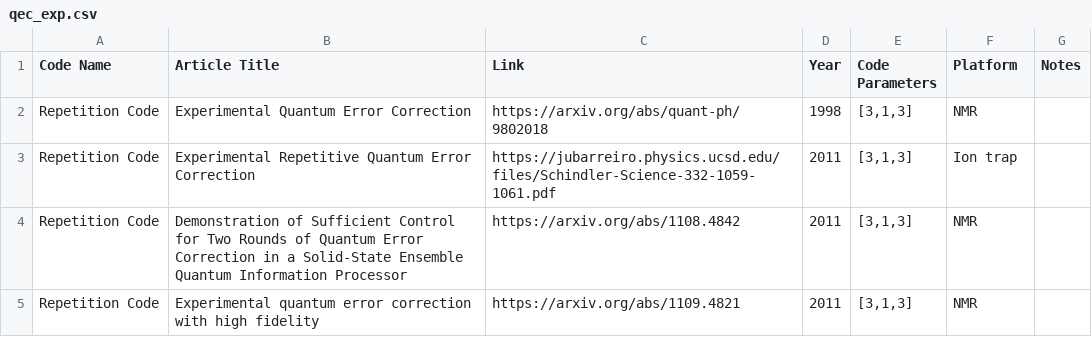
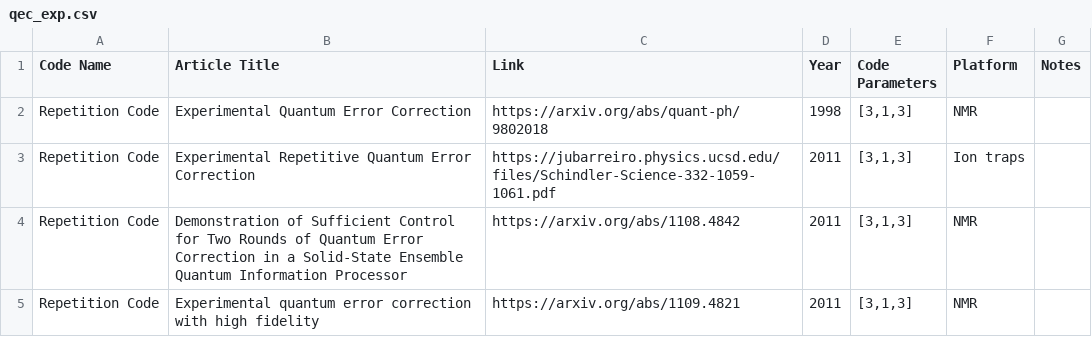
Before and after one commit to francois-marie/awesome-quantum-computing-experiments, a CSV file: data/qec_exp.csv, drawn as a sheet; only a part is shown.

Commit message:
fix platform on 2011 exp on ion traps

```diff
--- a/data/qec_exp.csv
+++ b/data/qec_exp.csv
@@ -2,3 +2,3 @@
 "Repetition Code","Experimental Quantum Error Correction","https://arxiv.org/abs/quant-ph/9802018","1998","[3,1,3]","NMR",""
-"Repetition Code","Experimental Repetitive Quantum Error Correction","https://jubarreiro.physics.ucsd.edu/files/Schindler-Science-332-1059-1061.pdf","2011","[3,1,3]","Ion trap",""
+"Repetition Code","Experimental Repetitive Quantum Error Correction","https://jubarreiro.physics.ucsd.edu/files/Schindler-Science-332-1059-1061.pdf","2011","[3,1,3]","Ion traps",""
 "Repetition Code","Demonstration of Sufficient Control for Two Rounds of Quantum Error Correction in a Solid-State Ensemble Quantum Information Processor","https://arxiv.org/abs/1108.4842","2011","[3,1,3]","NMR",""
```
